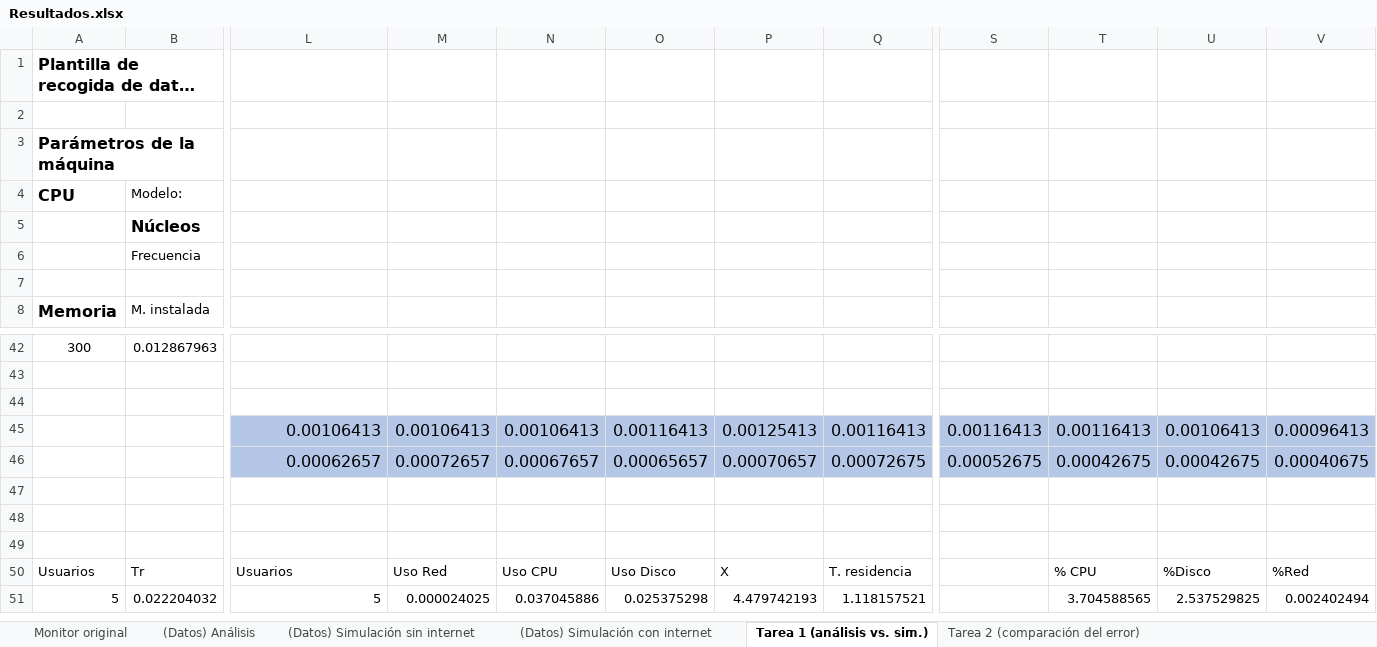
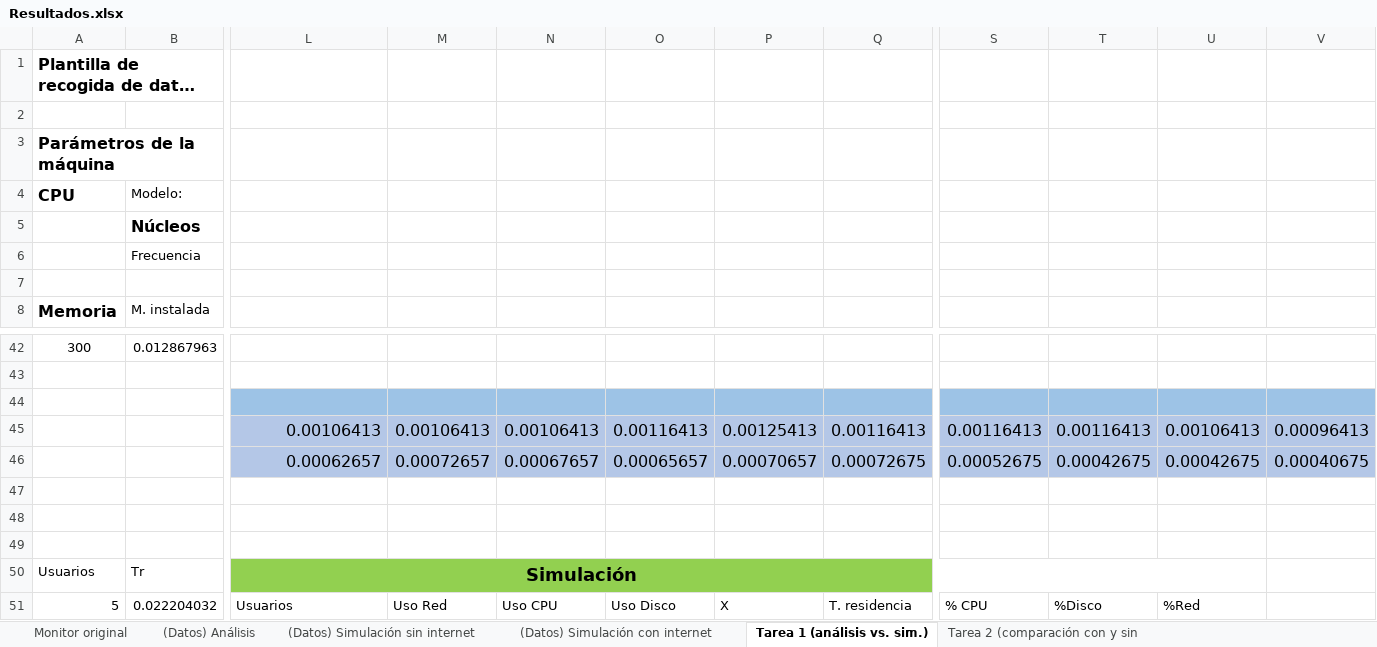
Before and after one commit to miermontoto/CES, an Excel workbook: PL/prácticas/6/Resultados.xlsx, sheet Tarea 1 (análisis vs. sim.), drawn as a sheet; only a part is shown, gaps mark what is left out; long unchanged cells end in …; values as stored, in another font and other column widths than the file's, no borders; charts and pictures and table styles not drawn; removed rows and columns are numbered as before the commit, all else as after; the diff covers the shown part only; the diff names each change by its address in the sheet, - before the commit and + after, or states it on an @@ line.

```diff
--- a/PL/prácticas/6/Resultados.xlsx (sheet Tarea 1 (análisis vs. sim.))
+++ b/PL/prácticas/6/Resultados.xlsx (sheet Tarea 1 (análisis vs. sim.))
-sheet tab: Tarea 2 (comparación del error)
+sheet tab: Tarea 2 (comparación con y sin
-column S, rows 45-46: 0.00116413 | 0.00052675
+column V, rows 45-46: 0.00096413 | 0.00040675
-L44:Q44 fill: none
+L44:Q44 fill: #9DC3E6
-S44:U44 fill: none
+S44:U44 fill: #9DC3E6
-T45: 0.00106413
+T45: 0.00116413
-U45: 0.00096413
+U45: 0.00106413
-S46: 0.00042675
+S46: 0.00052675
-U46: 0.00040675
+U46: 0.00042675
-L50: Usuarios
+L50: Simulación
-L50:Q50 fill: none
+L50:Q50 fill: #92D050
@@ L50 bold: off → on, text size: larger, alignment: left → center @@
+L50:U50 merged
-M50: Uso Red
+M50: (empty)
-N50: Uso CPU
+N50: (empty)
-O50: Uso Disco
+O50: (empty)
-P50: X
+P50: (empty)
-Q50: T. residencia
+Q50: (empty)
-S50: % CPU
+S50: (empty)
-S50:U50 fill: none
+S50:U50 fill: #92D050
-T50: %Disco
+T50: (empty)
-U50: %Red
+U50: (empty)
-L51: 5
+L51: Usuarios
-M51: 0.000024025
+M51: Uso Red
-N51: 0.037045886
+N51: Uso CPU
-O51: 0.025375298
+O51: Uso Disco
-P51: 4.479742193
+P51: X
-Q51: 1.118157521
+Q51: T. residencia
-S51: 3.704588565
+S51: % CPU
-T51: 2.537529825
+T51: %Disco
-U51: 0.002402494
+U51: %Red
```
Also changed, not shown: 96 edited cells and cell formats elsewhere in this sheet, sheet Tarea 2 (comparación con y sin, sheet Tarea 3 (agregación con interne, other sheet tabs, charts or pictures, 4 other files.
